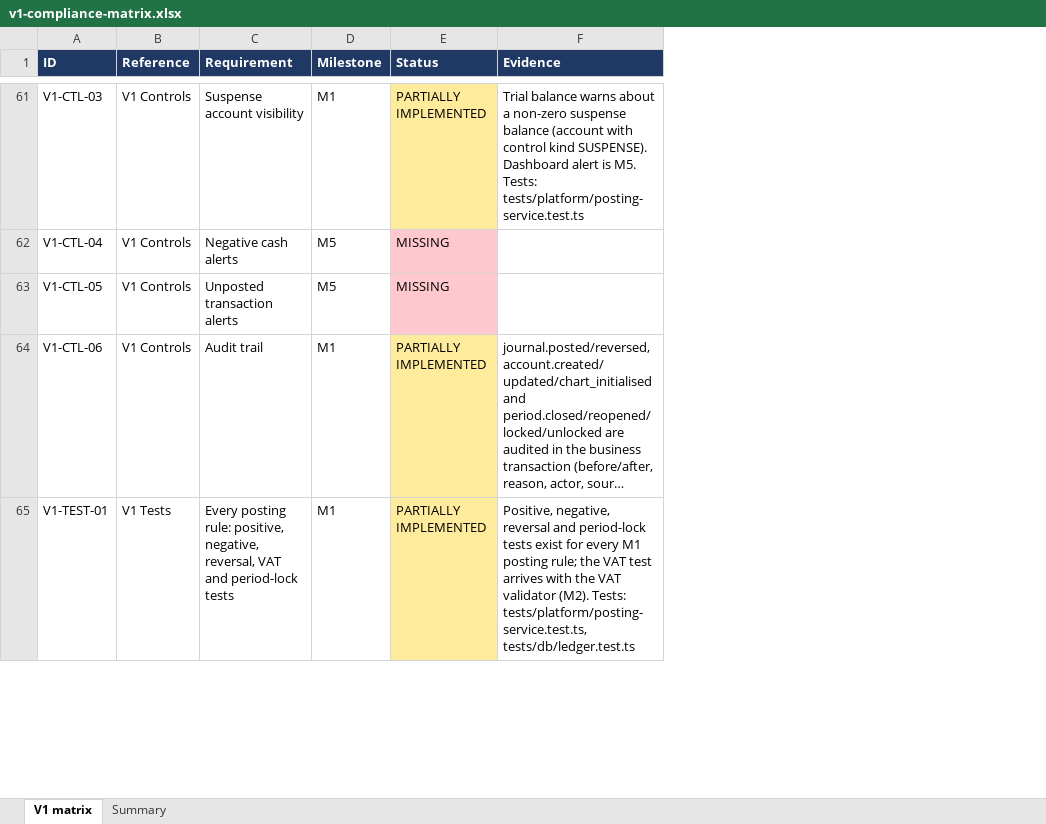
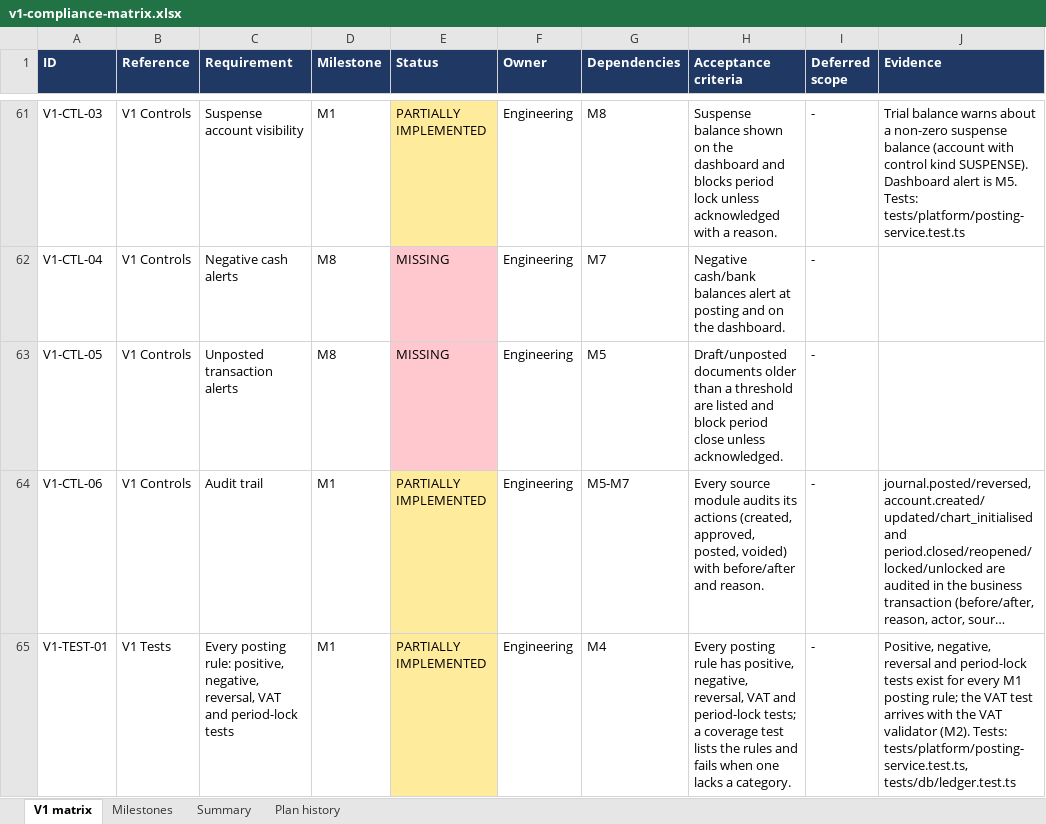
Before and after one commit to mianshoaiblhr/UK-Accounting-Platform, an Excel workbook: docs/architecture/v1-compliance-matrix.xlsx, sheet V1 matrix, drawn as a sheet; only a part is shown, gaps mark what is left out; long unchanged cells end in …; values as stored, in another font and other column widths than the file's, no borders; the diff covers the shown part only; the diff names each change by its address in the sheet, - before the commit and + after, or states it on an @@ line.

```diff
--- a/docs/architecture/v1-compliance-matrix.xlsx (sheet V1 matrix)
+++ b/docs/architecture/v1-compliance-matrix.xlsx (sheet V1 matrix)
+sheet tab: Milestones
+sheet tab: Plan history
+column F (Owner), rows 61-65: all Engineering
+column G (Dependencies), rows 61-65: M8 | M7 | M5 | M5-M7 | M4
+column H (Acceptance criteria), rows 61-65: Suspense balance shown on the dashboard and blocks period lock unless acknowledged with a reason. | Negative cash/bank balances alert at posting and on the dashboard. | Draft/unposted documents older than a threshold are listed and block period close unless acknowledged. | Every source module audits its actions (created, approved, posted, voided) with before/after and reason. | Every posting rule has positive, negative, reversal, VAT and period-lock tests; a coverage test lists the rules and fails when one lacks a category.
+column I (Deferred scope), rows 61-65: all -
-D62:D63 (Milestone): M5
+D62:D63 (Milestone): M8
```
Also changed, not shown: 36 added rows and 42 edited cells elsewhere in this sheet, sheet Summary, 14 other files.
